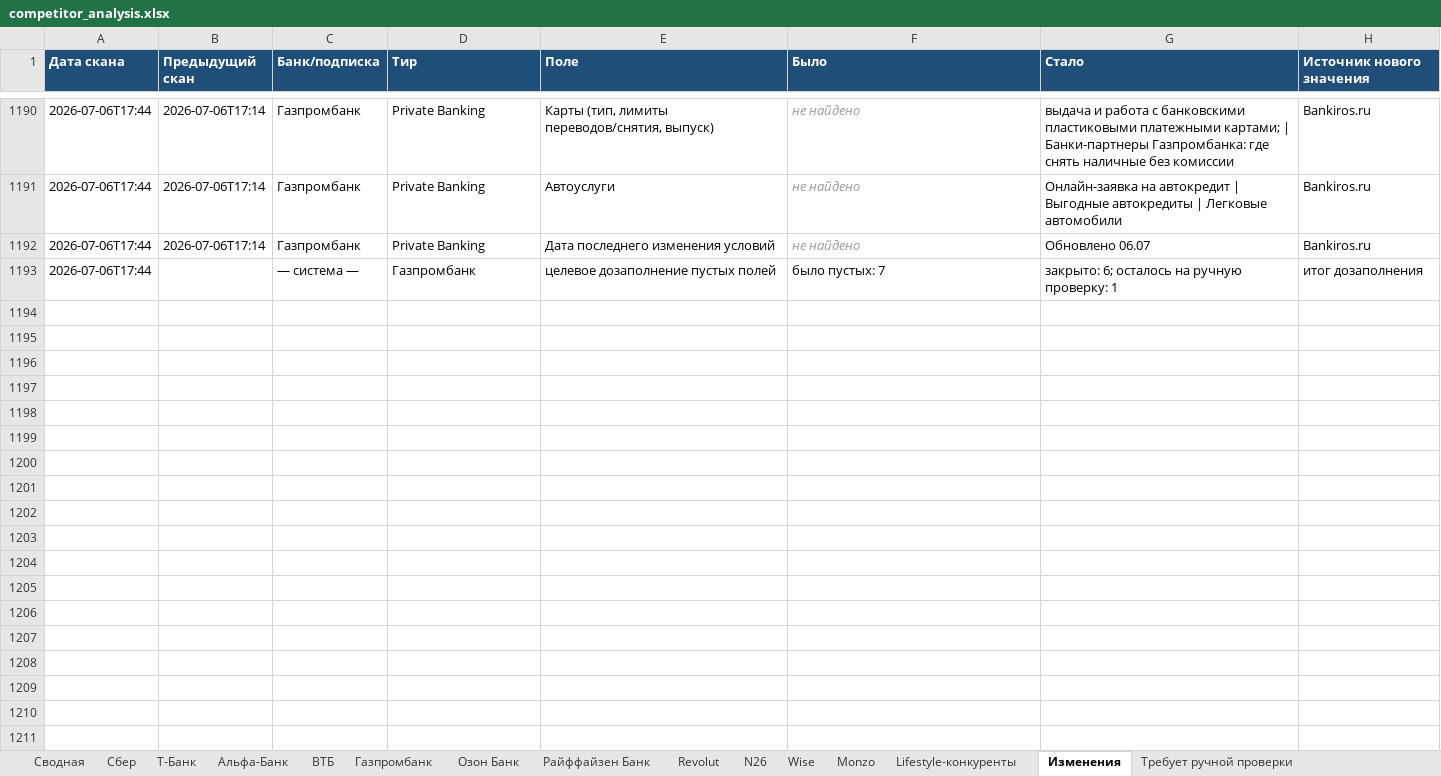
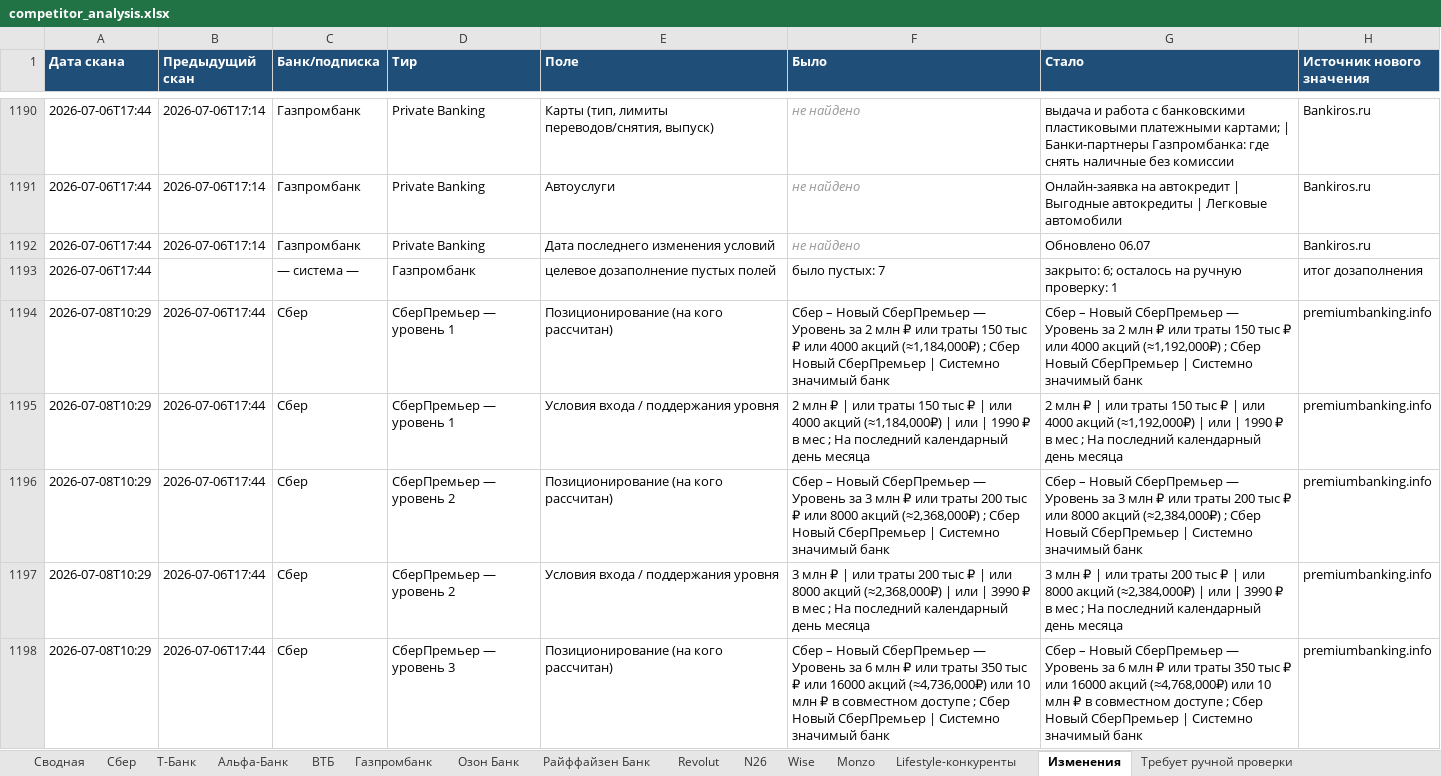
Before and after one commit to Ilya-Shmarov/bank_analyst, an Excel workbook: output/competitor_analysis.xlsx, sheet Изменения, drawn as a sheet; only a part is shown, gaps mark what is left out; values as stored, in another font and other column widths than the file's, no borders; the diff covers the shown part only; the diff names each change by its address in the sheet, - before the commit and + after, or states it on an @@ line.

Commit message:
Refine premium reviews report UX

```diff
--- a/output/competitor_analysis.xlsx (sheet Изменения)
+++ b/output/competitor_analysis.xlsx (sheet Изменения)
+row 1194: 2026-07-08T10:29 | 2026-07-06T17:44 | Сбер | СберПремьер — уровень 1 | Позиционирование (на кого рассчитан) | Сбер – Новый СберПремьер — Уровень за 2 млн ₽ или траты 150 тыс ₽ или 4000 акций (≈1,184,000₽) ; Сбер Новый СберПремьер | Системно значимый банк | Сбер – Новый СберПремьер — Уровень за 2 млн ₽ или траты 150 тыс ₽ или 4000 акций (≈1,192,000₽) ; Сбер Новый СберПремьер | Системно значимый банк | premiumbanking.info
+row 1195: 2026-07-08T10:29 | 2026-07-06T17:44 | Сбер | СберПремьер — уровень 1 | Условия входа / поддержания уровня | 2 млн ₽ | или траты 150 тыс ₽ | или 4000 акций (≈1,184,000₽) | или | 1990 ₽ в мес ; На последний календарный день месяца | 2 млн ₽ | или траты 150 тыс ₽ | или 4000 акций (≈1,192,000₽) | или | 1990 ₽ в мес ; На последний календарный день месяца | premiumbanking.info
+row 1196: 2026-07-08T10:29 | 2026-07-06T17:44 | Сбер | СберПремьер — уровень 2 | Позиционирование (на кого рассчитан) | Сбер – Новый СберПремьер — Уровень за 3 млн ₽ или траты 200 тыс ₽ или 8000 акций (≈2,368,000₽) ; Сбер Новый СберПремьер | Системно значимый банк | Сбер – Новый СберПремьер — Уровень за 3 млн ₽ или траты 200 тыс ₽ или 8000 акций (≈2,384,000₽) ; Сбер Новый СберПремьер | Системно значимый банк | premiumbanking.info
+row 1197: 2026-07-08T10:29 | 2026-07-06T17:44 | Сбер | СберПремьер — уровень 2 | Условия входа / поддержания уровня | 3 млн ₽ | или траты 200 тыс ₽ | или 8000 акций (≈2,368,000₽) | или | 3990 ₽ в мес ; На последний календарный день месяца | 3 млн ₽ | или траты 200 тыс ₽ | или 8000 акций (≈2,384,000₽) | или | 3990 ₽ в мес ; На последний календарный день месяца | premiumbanking.info
+row 1198: 2026-07-08T10:29 | 2026-07-06T17:44 | Сбер | СберПремьер — уровень 3 | Позиционирование (на кого рассчитан) | Сбер – Новый СберПремьер — Уровень за 6 млн ₽ или траты 350 тыс ₽ или 16000 акций (≈4,736,000₽) или 10 млн ₽ в совместном доступе ; Сбер Новый СберПремьер | Системно значимый банк | Сбер – Новый СберПремьер — Уровень за 6 млн ₽ или траты 350 тыс ₽ или 16000 акций (≈4,768,000₽) или 10 млн ₽ в совместном доступе ; Сбер Новый СберПремьер | Системно значимый банк | premiumbanking.info
```
Also changed, not shown: 32 added rows elsewhere in this sheet, sheet Сводная, sheet ВТБ, sheet Сбер, sheet Газпромбанк, sheet Метаданные, sheet Райффайзен Банк, 10 more sheets, 23 other files.
